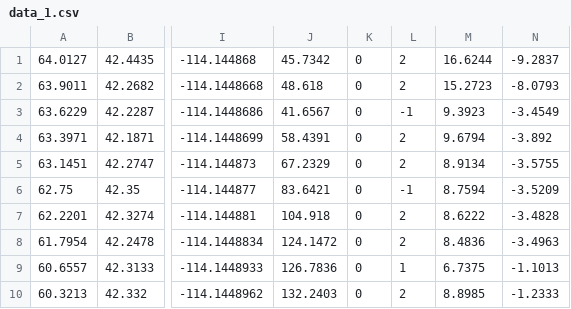
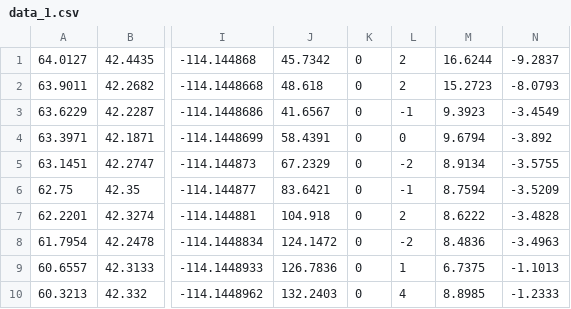
Before and after one commit to hjasani-invn/LocalLivefeed_Dashboard, a CSV file: LiveFeedLocalDashBoard/static/data/data_1.csv, drawn as a sheet; only a part is shown, gaps mark what is left out; the diff names each change by its address in the sheet, - before the commit and + after, or states it on an @@ line.

```diff
--- a/LiveFeedLocalDashBoard/static/data/data_1.csv
+++ b/LiveFeedLocalDashBoard/static/data/data_1.csv
-L4: 2
+L4: 0
-L5: 2
+L5: -2
-L8: 2
+L8: -2
-L10: 2
+L10: 4
```
Also changed, not shown: LiveFeedLocalDashBoard/static/data/data_3.csv, LiveFeedLocalDashBoard/static/data/data_5.csv, 8 other files.
